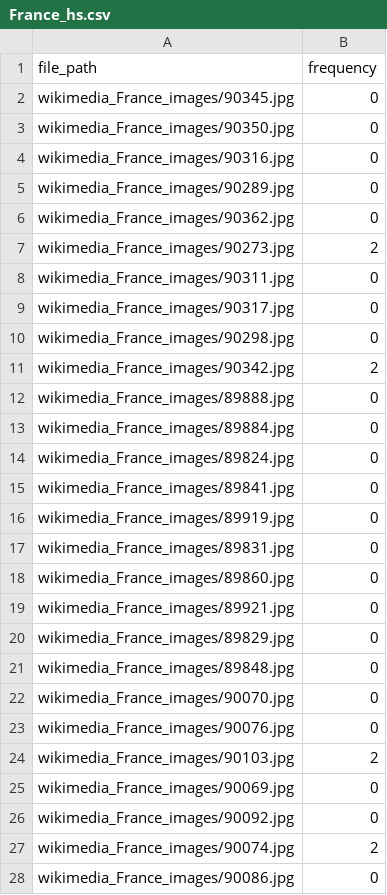
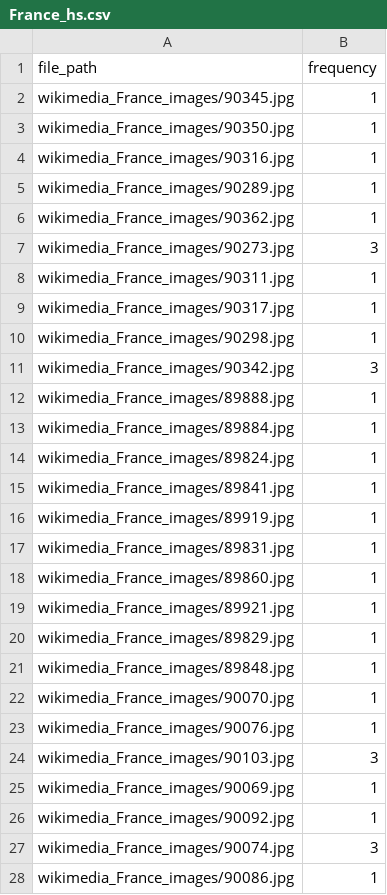
Before and after one commit to abhipsabasu/Image_geoprofiling, a CSV file: France_hs.csv, drawn as a sheet; only a part is shown; the diff covers the shown part only.

Commit message:
uploaded France images

```diff
--- a/France_hs.csv
+++ b/France_hs.csv
@@ -1,28 +1,28 @@
 file_path,frequency
-wikimedia_France_images/90345.jpg,0
-wikimedia_France_images/90350.jpg,0
-wikimedia_France_images/90316.jpg,0
-wikimedia_France_images/90289.jpg,0
-wikimedia_France_images/90362.jpg,0
-wikimedia_France_images/90273.jpg,2
-wikimedia_France_images/90311.jpg,0
-wikimedia_France_images/90317.jpg,0
-wikimedia_France_images/90298.jpg,0
-wikimedia_France_images/90342.jpg,2
-wikimedia_France_images/89888.jpg,0
-wikimedia_France_images/89884.jpg,0
-wikimedia_France_images/89824.jpg,0
-wikimedia_France_images/89841.jpg,0
-wikimedia_France_images/89919.jpg,0
-wikimedia_France_images/89831.jpg,0
-wikimedia_France_images/89860.jpg,0
-wikimedia_France_images/89921.jpg,0
-wikimedia_France_images/89829.jpg,0
-wikimedia_France_images/89848.jpg,0
-wikimedia_France_images/90070.jpg,0
-wikimedia_France_images/90076.jpg,0
-wikimedia_France_images/90103.jpg,2
-wikimedia_France_images/90069.jpg,0
-wikimedia_France_images/90092.jpg,0
-wikimedia_France_images/90074.jpg,2
-wikimedia_France_images/90086.jpg,0
+wikimedia_France_images/90345.jpg,1
+wikimedia_France_images/90350.jpg,1
+wikimedia_France_images/90316.jpg,1
+wikimedia_France_images/90289.jpg,1
+wikimedia_France_images/90362.jpg,1
+wikimedia_France_images/90273.jpg,3
+wikimedia_France_images/90311.jpg,1
+wikimedia_France_images/90317.jpg,1
+wikimedia_France_images/90298.jpg,1
+wikimedia_France_images/90342.jpg,3
+wikimedia_France_images/89888.jpg,1
+wikimedia_France_images/89884.jpg,1
+wikimedia_France_images/89824.jpg,1
+wikimedia_France_images/89841.jpg,1
+wikimedia_France_images/89919.jpg,1
+wikimedia_France_images/89831.jpg,1
+wikimedia_France_images/89860.jpg,1
+wikimedia_France_images/89921.jpg,1
+wikimedia_France_images/89829.jpg,1
+wikimedia_France_images/89848.jpg,1
+wikimedia_France_images/90070.jpg,1
+wikimedia_France_images/90076.jpg,1
+wikimedia_France_images/90103.jpg,3
+wikimedia_France_images/90069.jpg,1
+wikimedia_France_images/90092.jpg,1
+wikimedia_France_images/90074.jpg,3
+wikimedia_France_images/90086.jpg,1
```
Also changed, not shown: 3 edited cells elsewhere in this file.
